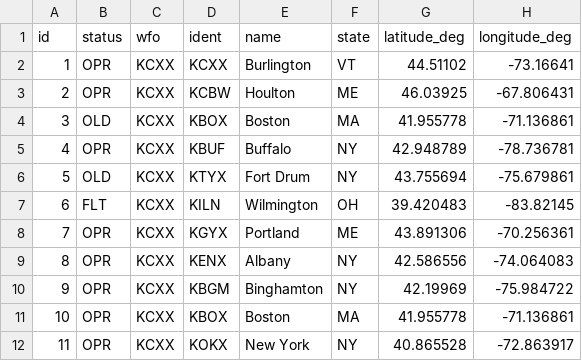
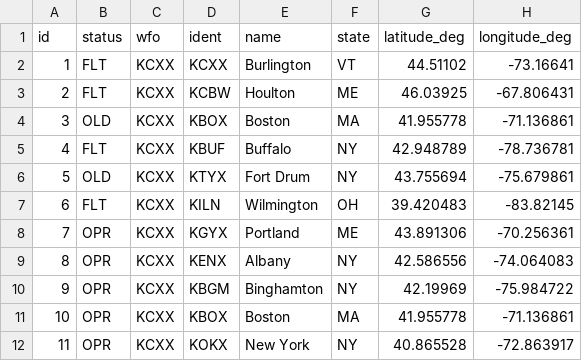
Before and after one commit to johncompo/johncompo.github.io, a CSV file: radar-er.csv, drawn as a sheet; only a part is shown.

Commit message:
Update radar-er.csv

```diff
--- a/radar-er.csv
+++ b/radar-er.csv
@@ -1,6 +1,6 @@
 id,status,wfo,ident,name,state,latitude_deg,longitude_deg
-1,OPR,KCXX,KCXX,Burlington,VT,44.51102,-73.16641
-2,OPR,KCXX,KCBW,Houlton,ME,46.03925,-67.806431
+1,FLT,KCXX,KCXX,Burlington,VT,44.51102,-73.16641
+2,FLT,KCXX,KCBW,Houlton,ME,46.03925,-67.806431
 3,OLD,KCXX,KBOX,Boston,MA,41.955778,-71.136861
-4,OPR,KCXX,KBUF,Buffalo,NY,42.948789,-78.736781
+4,FLT,KCXX,KBUF,Buffalo,NY,42.948789,-78.736781
 5,OLD,KCXX,KTYX,Fort Drum,NY,43.755694,-75.679861
```
